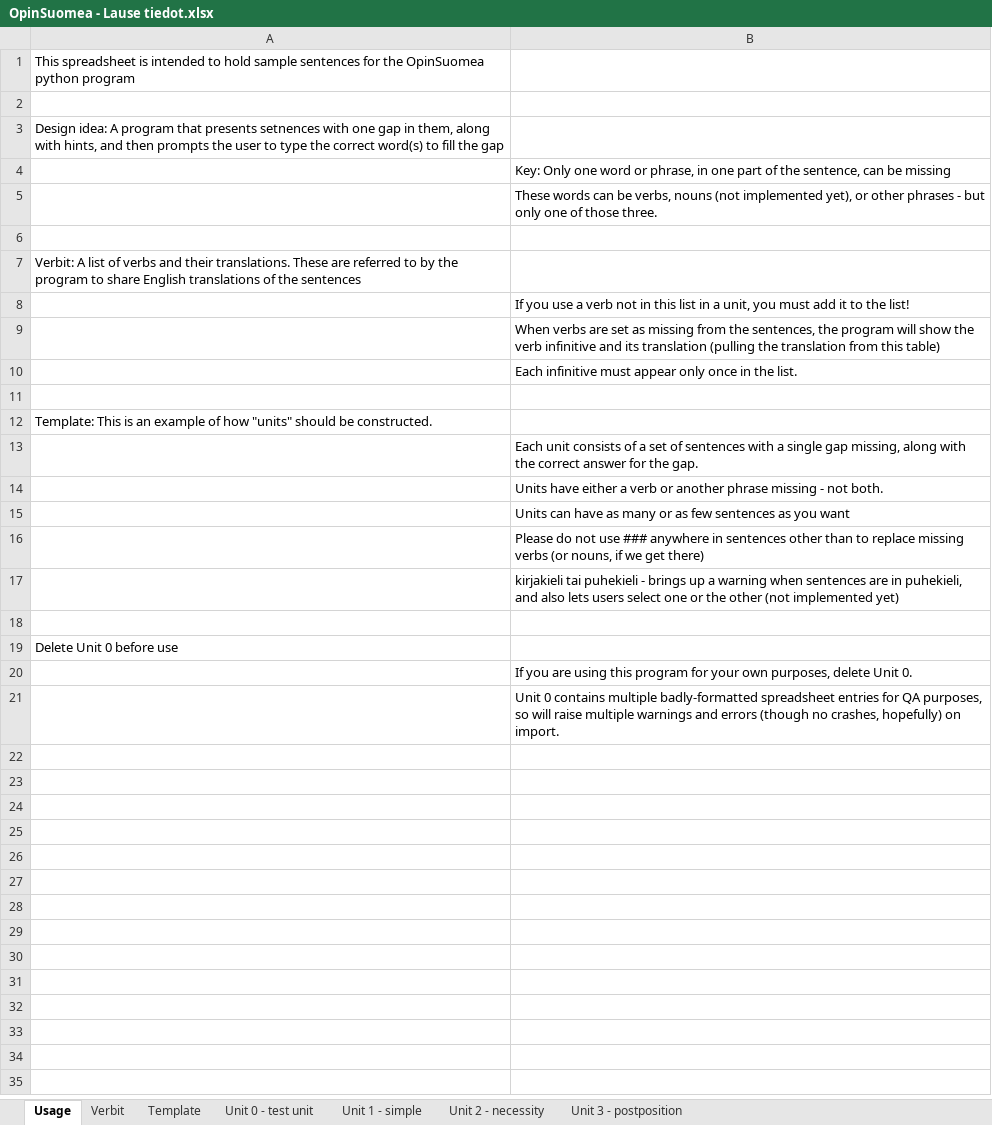
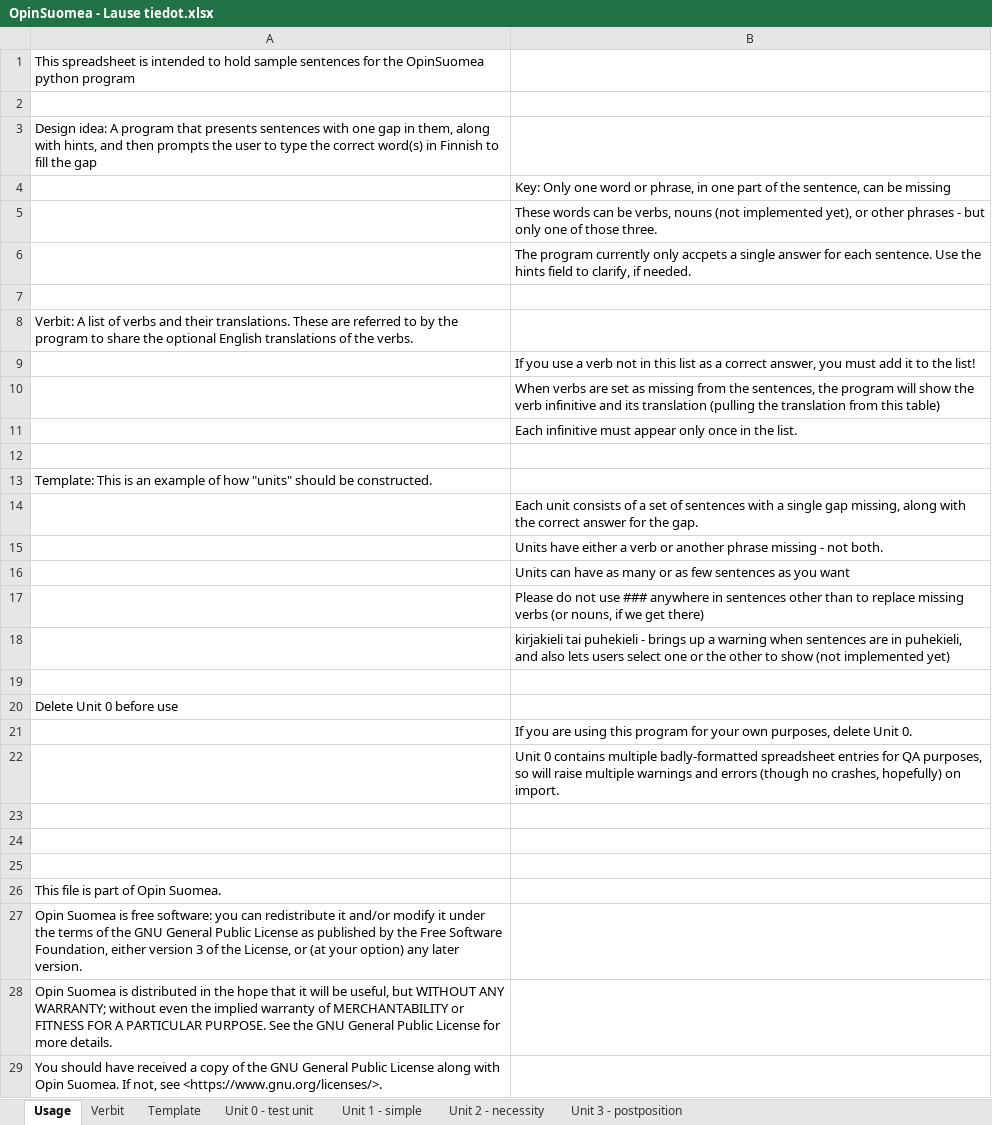
Before and after one commit to F-Stop/opinsuomea, an Excel workbook: data/OpinSuomea - Lause tiedot.xlsx, sheet Usage, drawn as a sheet; values as stored, in another font and other column widths than the file's, no borders; charts and pictures not drawn; addresses are those after the commit; the diff names each change by its address in the sheet, - before the commit and + after, or states it on an @@ line.

```diff
--- a/data/OpinSuomea - Lause tiedot.xlsx (sheet Usage)
+++ b/data/OpinSuomea - Lause tiedot.xlsx (sheet Usage)
-A3: …that presents setnences with one gap in them, along with hints, and then prompts the user to type the correct word(s) to fill…
+A3: …that presents sentences with one gap in them, along with hints, and then prompts the user to type the correct word(s) in Finnish to fill…
+row 6:  | The program currently only accpets a single answer for each sentence. Use the hints field to clarify, if needed.
-A8: …to share English translations of the sentences
+A8: …to share the optional English translations of the verbs.
-B9: …this list in a unit, you must…
+B9: …this list as a correct answer, you must…
-B18: …the other (not implemented…
+B18: …the other to show (not implemented…
+row 23: (empty)
+row 24: (empty)
+row 25: (empty)
+row 26: This file is part of Opin Suomea.
+row 27: Opin Suomea is free software: you can redistribute it and/or modify it under the terms of the GNU General Public License as published by the Free Software Foundation, either version 3 of the License, or (at your option) any later version.
+row 28: Opin Suomea is distributed in the hope that it will be useful, but WITHOUT ANY WARRANTY; without even the implied warranty of MERCHANTABILITY or FITNESS FOR A PARTICULAR PURPOSE. See the GNU General Public License for more details.
+row 29: You should have received a copy of the GNU General Public License along with Opin Suomea. If not, see <https://www.gnu.org/licenses/>.
```
Also changed, not shown: sheet Unit 2 - necessity, sheet Template, sheet Unit 1 - simple, sheet Unit 3 - postposition, 2 other files.
